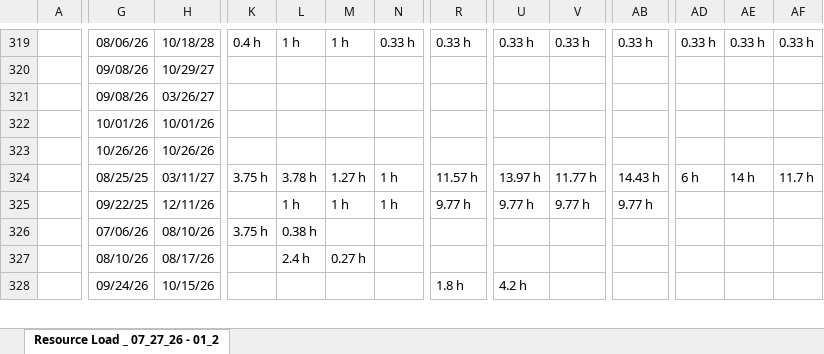
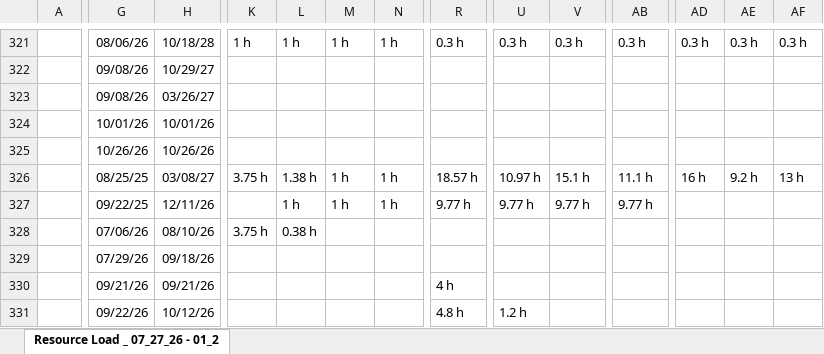
Before and after one commit to PMO-Cogsdale/ResourceSchedule, an Excel workbook: schedule.xlsx, sheet Resource Load _ 07_27_26 - 01_2, drawn as a sheet; only a part is shown, gaps mark what is left out; values as stored, in another font and other column widths than the file's, no borders; charts and pictures not drawn; removed rows and columns are numbered as before the commit, all else as after; rows hold the shown columns only; the diff covers the shown part only; the diff names each change by its address in the sheet, - before the commit and + after, or states it on an @@ line.

Commit message:
Update schedule via dashboard 2026-07-29T13:26:16.326Z

```diff
--- a/schedule.xlsx (sheet Resource Load _ 07_27_26 - 01_2)
+++ b/schedule.xlsx (sheet Resource Load _ 07_27_26 - 01_2)
-K321: 0.4 h
+K321: 1 h
-N321: 0.33 h
+N321: 1 h
-R321: 0.33 h
+R321: 0.3 h
-U321: 0.33 h
+U321: 0.3 h
-V321: 0.33 h
+V321: 0.3 h
-AB321: 0.33 h
+AB321: 0.3 h
-AD321: 0.33 h
+AD321: 0.3 h
-AE321: 0.33 h
+AE321: 0.3 h
-AF321: 0.33 h
+AF321: 0.3 h
-H326: 03/11/27
+H326: 03/08/27
-L326: 3.78 h
+L326: 1.38 h
-M326: 1.27 h
+M326: 1 h
-R326: 11.57 h
+R326: 18.57 h
-U326: 13.97 h
+U326: 10.97 h
-V326: 11.77 h
+V326: 15.1 h
-AB326: 14.43 h
+AB326: 11.1 h
-AD326: 6 h
+AD326: 16 h
-AE326: 14 h
+AE326: 9.2 h
-AF326: 11.7 h
+AF326: 13 h
-row 327:  | 08/10/26 | 08/17/26 |  | 2.4 h | 0.27 h
+row 329:  | 07/29/26 | 09/18/26
+row 330:  | 09/21/26 | 09/21/26 |  |  |  |  | 4 h
-G331: 09/24/26
+G331: 09/22/26
-H331: 10/15/26
+H331: 10/12/26
-R331: 1.8 h
+R331: 4.8 h
-U331: 4.2 h
+U331: 1.2 h
```
Also changed, not shown: 13 added rows, 8 removed rows, 405 edited cells and cell formats elsewhere in this sheet.
